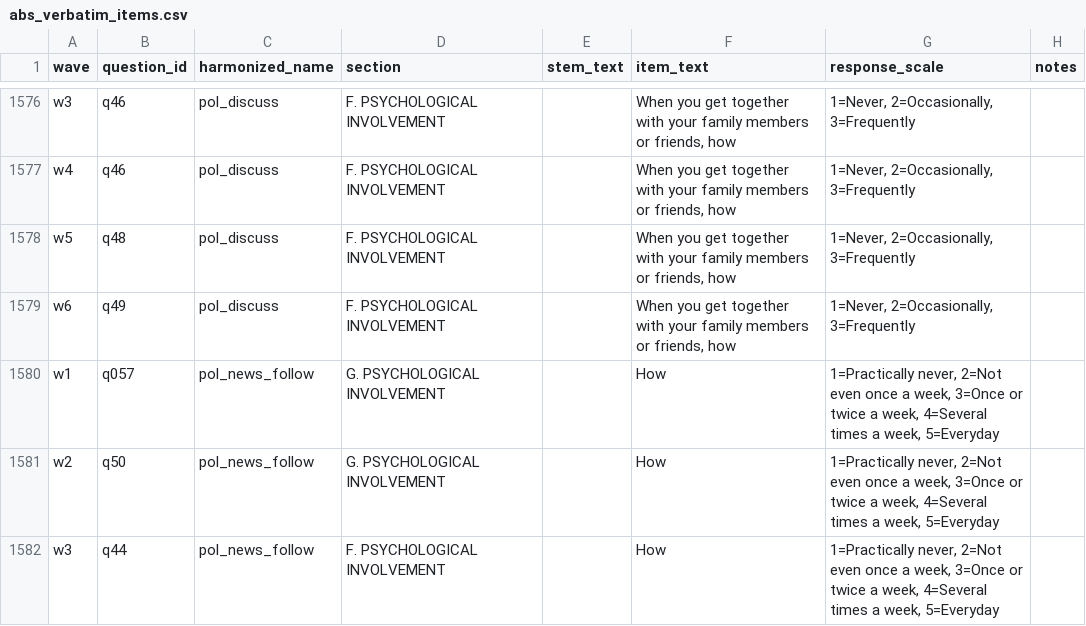
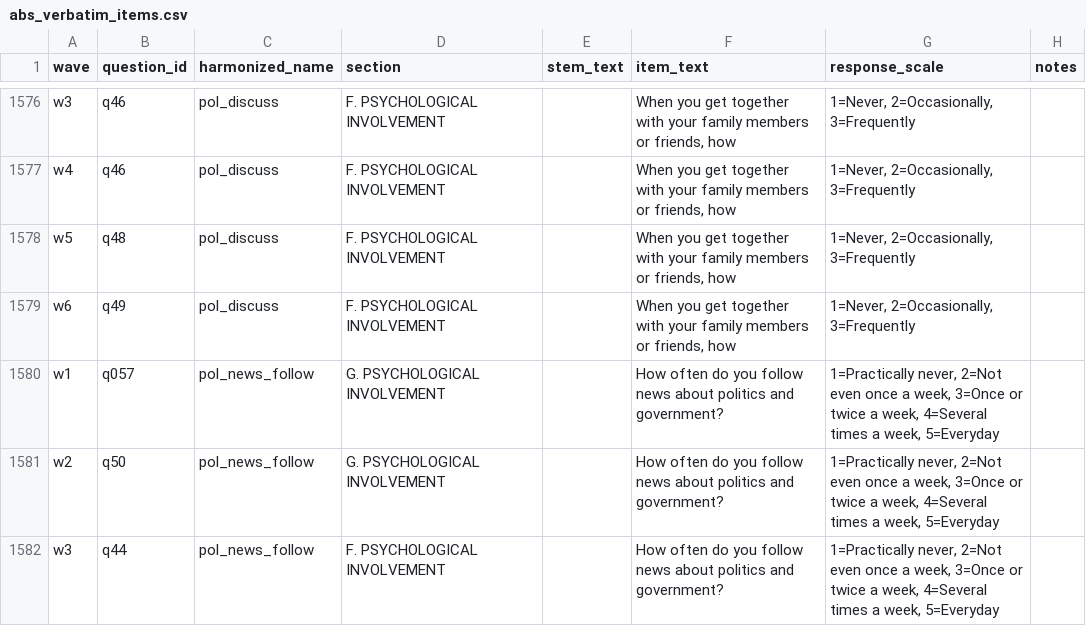
Before and after one commit to jeffreycstark/survey-data-prep, a CSV file: data/abs/questionnaire_text/abs_verbatim_items.csv, drawn as a sheet; only a part is shown, gaps mark what is left out; the diff covers the shown part only.

Commit message:
fix: ABS verbatim CSV — patch 11 truncated item_text rows
Audit of paper 04's appendix surfaced that 11 ABS variables had item_text
stored as just the first word (most as "How") across every wave —
PDF-extraction truncation from the original verbatim build script.

Patched 32 rows total across:
  pol_news_follow            (6 waves)
  pol_discuss                (1 wave with the truncation; the rest had full text)
  news_internet              (5 waves)
  govt_withholds_info        (5 waves)
  gov_leaders_abuse_power    (4 waves)
  gov_elections_real_choice  (5 waves)
  sm_express_political       (1 wave)
  gov_courts_powerless       (2 waves)
  pol_news_radio             (1 wave)
  pol_news_television        (1 wave)
  internet_political_info    (1 wave)

Verbatim text sourced from data/abs/raw/wave6/ABS6_Core_Questionnaire_final.pdf
where available, falling back to the YAML description for items not in W6.
Question wording is stable across waves; only the q# shifts.

Also adds a defensive fallback to build_appendix(): when verbatim CSV
item_text is < 15 chars (likely a missed truncation or a bare item
label), the generator substitutes the YAML description with a
[paraphrased] marker and surfaces a cross-check warning. This catches:

  - dem_essential_core/harmonized/procedural_vs_substantive ("People")
  - procedural_preference_index ("People")
  - trust_newspapers ("Newspapers" — bare battery item label)
  - trust_courts ("The Courts")
  - access_childcare/healthcare (bare battery labels)
  - trust_military ("The military")

These 8 remaining short-text rows are battery item labels that need
parent-stem treatment, not truncation fixes — separate cleanup TODO.

```diff
--- a/data/abs/questionnaire_text/abs_verbatim_items.csv
+++ b/data/abs/questionnaire_text/abs_verbatim_items.csv
@@ -1579,4 +1579,4 @@ w5,q48,pol_discuss,F. PSYCHOLOGICAL INVOLVEMENT,,"When you get together with you
 w6,q49,pol_discuss,F. PSYCHOLOGICAL INVOLVEMENT,,"When you get together with your family members or friends, how","1=Never, 2=Occasionally, 3=Frequently",
-w1,q057,pol_news_follow,G.	PSYCHOLOGICAL INVOLVEMENT,,How,"1=Practically never, 2=Not even once a week, 3=Once or twice a week, 4=Several times a week, 5=Everyday",
-w2,q50,pol_news_follow,G.	PSYCHOLOGICAL INVOLVEMENT,,How,"1=Practically never, 2=Not even once a week, 3=Once or twice a week, 4=Several times a week, 5=Everyday",
-w3,q44,pol_news_follow,F.  PSYCHOLOGICAL INVOLVEMENT,,How,"1=Practically never, 2=Not even once a week, 3=Once or twice a week, 4=Several times a week, 5=Everyday",
+w1,q057,pol_news_follow,G.	PSYCHOLOGICAL INVOLVEMENT,,How often do you follow news about politics and government?,"1=Practically never, 2=Not even once a week, 3=Once or twice a week, 4=Several times a week, 5=Everyday",
+w2,q50,pol_news_follow,G.	PSYCHOLOGICAL INVOLVEMENT,,How often do you follow news about politics and government?,"1=Practically never, 2=Not even once a week, 3=Once or twice a week, 4=Several times a week, 5=Everyday",
+w3,q44,pol_news_follow,F.  PSYCHOLOGICAL INVOLVEMENT,,How often do you follow news about politics and government?,"1=Practically never, 2=Not even once a week, 3=Once or twice a week, 4=Several times a week, 5=Everyday",
```
Also changed, not shown: 29 edited cells elsewhere in this file, 1 other file.
